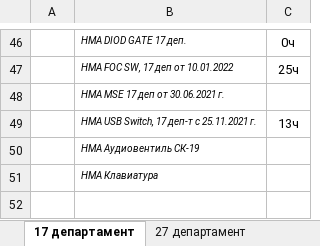
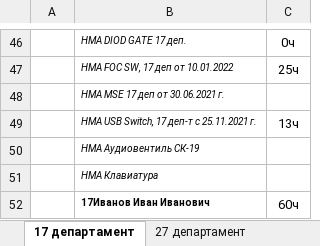
Before and after one commit to Kyraas/work, an Excel workbook: AppTimesheet/тест.xlsx, sheet 17 департамент, drawn as a sheet; only a part is shown, gaps mark what is left out; values as stored, in another font and other column widths than the file's, no borders; the diff names each change by its address in the sheet, - before the commit and + after, or states it on an @@ line.

```diff
--- a/AppTimesheet/тест.xlsx (sheet 17 департамент)
+++ b/AppTimesheet/тест.xlsx (sheet 17 департамент)
+row 52:  | 17Иванов Иван Иванович | 60ч
```
Also changed, not shown: 11 other files.
